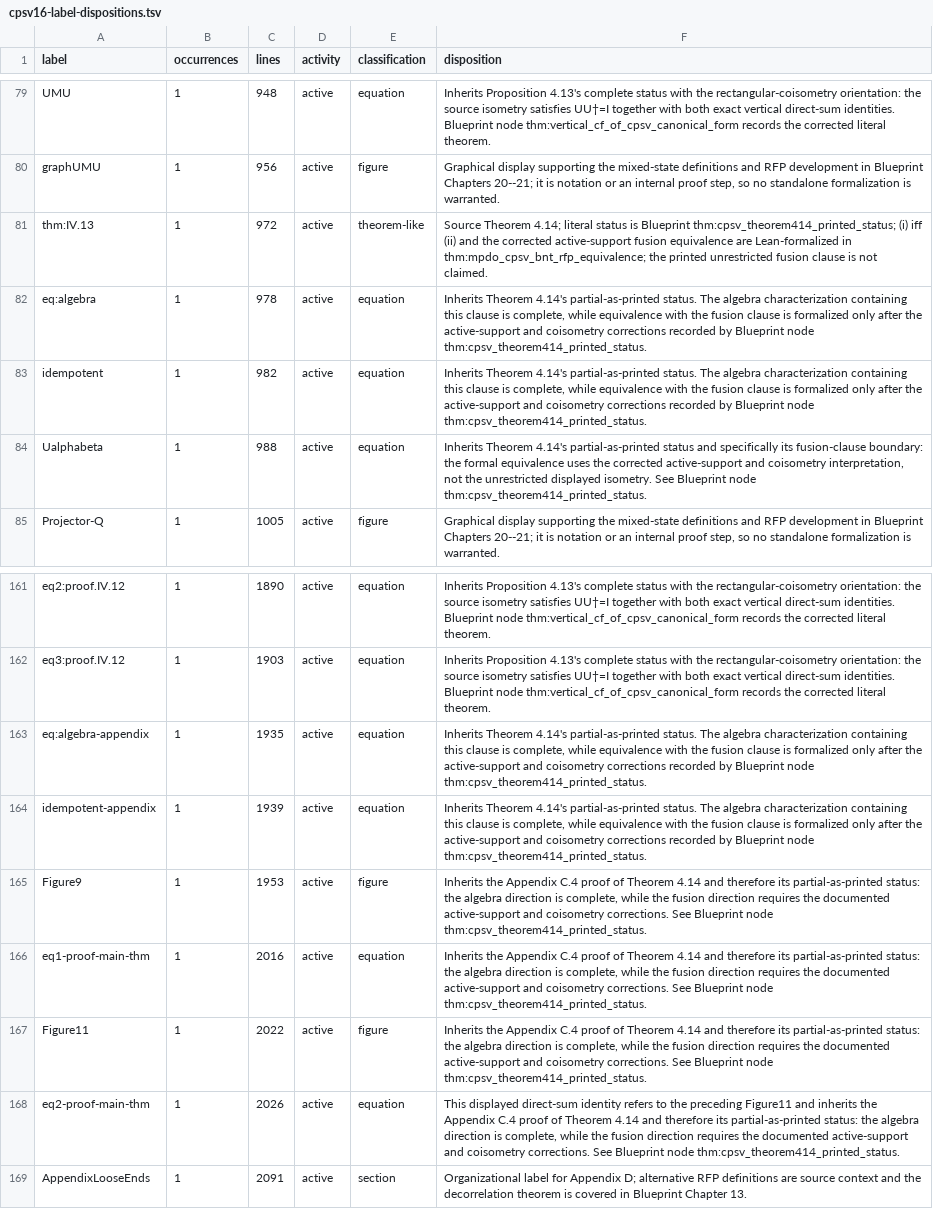
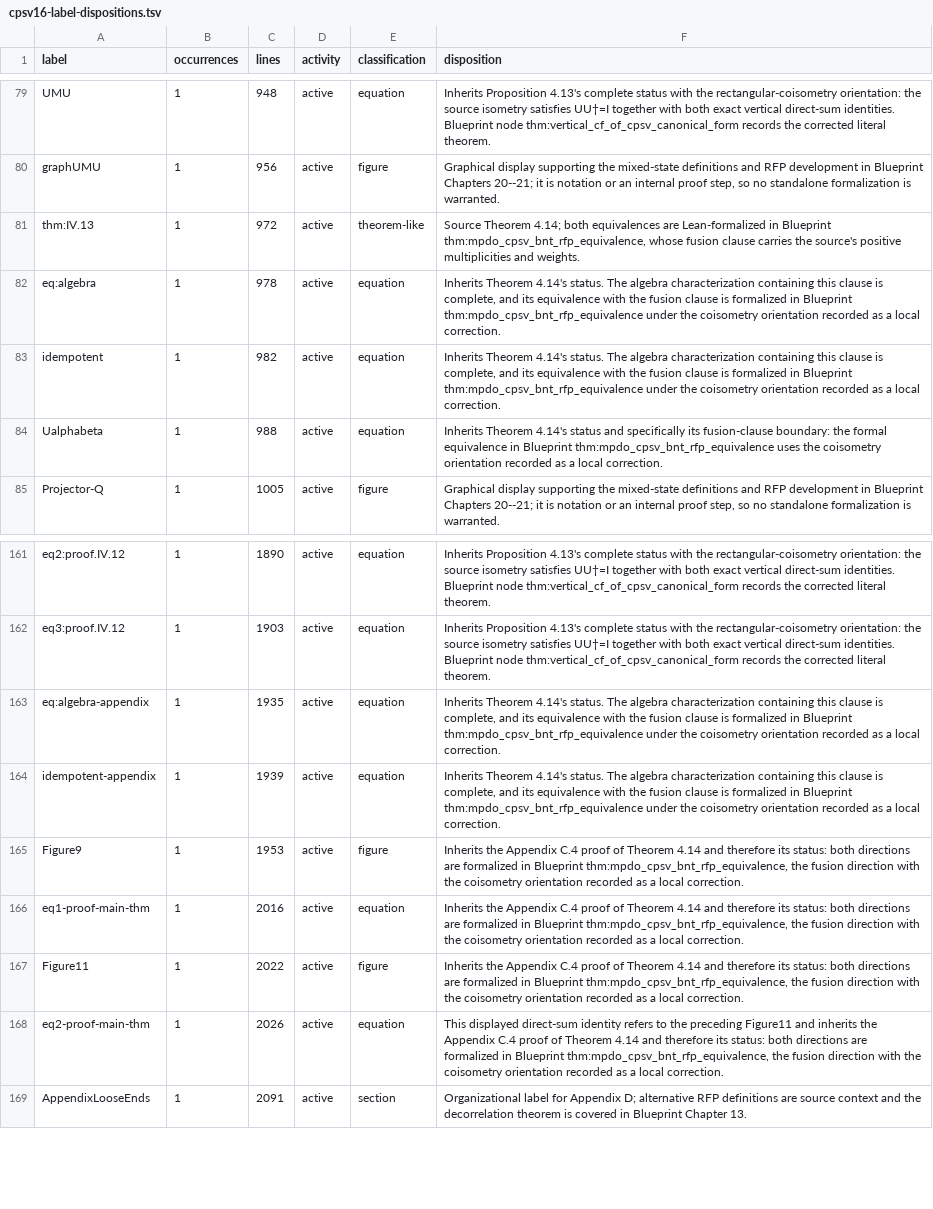
Before and after one commit to LionSR/TNLean, a TSV file: docs/audits/data/cpsv16-label-dispositions.tsv, drawn as a sheet; only a part is shown, gaps mark what is left out; the diff names each change by its address in the sheet, - before the commit and + after, or states it on an @@ line.

```diff
--- a/docs/audits/data/cpsv16-label-dispositions.tsv
+++ b/docs/audits/data/cpsv16-label-dispositions.tsv
-F81 (disposition): …Theorem 4.14; literal status is Blueprint thm:cpsv_theorem414_printed_status; (i) iff (ii) and the corrected active-support fusion equivalence are Lean-formalized in thm:mpdo_cpsv_bnt_rfp_equivalence; the printed unrestricted fusion clause is not claimed.
+F81 (disposition): …Theorem 4.14; both equivalences are Lean-formalized in Blueprint thm:mpdo_cpsv_bnt_rfp_equivalence, whose fusion clause carries the source's positive multiplicities and weights.
-F82:F83 (disposition): …Theorem 4.14's partial-as-printed status. The algebra characterization containing this clause is complete, while equivalence with the fusion clause is formalized only after the active-support and coisometry corrections recorded by Blueprint node thm:cpsv_theorem414_printed_status.
+F82:F83 (disposition): …Theorem 4.14's status. The algebra characterization containing this clause is complete, and its equivalence with the fusion clause is formalized in Blueprint thm:mpdo_cpsv_bnt_rfp_equivalence under the coisometry orientation recorded as a local correction.
-F84 (disposition): …Theorem 4.14's partial-as-printed status and specifically its fusion-clause boundary: the formal equivalence uses the corrected active-support and coisometry interpretation, not the unrestricted displayed isometry. See Blueprint node thm:cpsv_theorem414_printed_status.
+F84 (disposition): …Theorem 4.14's status and specifically its fusion-clause boundary: the formal equivalence in Blueprint thm:mpdo_cpsv_bnt_rfp_equivalence uses the coisometry orientation recorded as a local correction.
-F163:F164 (disposition): …Theorem 4.14's partial-as-printed status. The algebra characterization containing this clause is complete, while equivalence with the fusion clause is formalized only after the active-support and coisometry corrections recorded by Blueprint node thm:cpsv_theorem414_printed_status.
+F163:F164 (disposition): …Theorem 4.14's status. The algebra characterization containing this clause is complete, and its equivalence with the fusion clause is formalized in Blueprint thm:mpdo_cpsv_bnt_rfp_equivalence under the coisometry orientation recorded as a local correction.
-F165:F167 (disposition): …therefore its partial-as-printed status: the algebra direction is complete, while the fusion direction requires the documented active-support and coisometry corrections. See Blueprint node thm:cpsv_theorem414_printed_status.
+F165:F167 (disposition): …therefore its status: both directions are formalized in Blueprint thm:mpdo_cpsv_bnt_rfp_equivalence, the fusion direction with the coisometry orientation recorded as a local correction.
-F168 (disposition): …therefore its partial-as-printed status: the algebra direction is complete, while the fusion direction requires the documented active-support and coisometry corrections. See Blueprint node thm:cpsv_theorem414_printed_status.
+F168 (disposition): …therefore its status: both directions are formalized in Blueprint thm:mpdo_cpsv_bnt_rfp_equivalence, the fusion direction with the coisometry orientation recorded as a local correction.
```
Also changed, not shown: docs/audits/data/cpsv16-contained-result-anchors.tsv, 25 other files.
